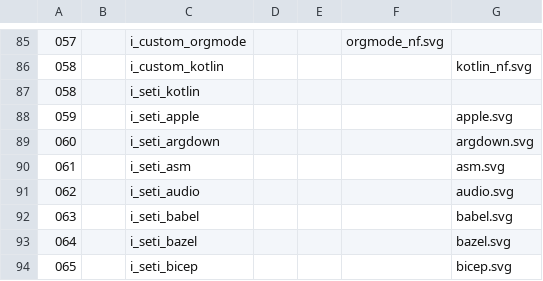
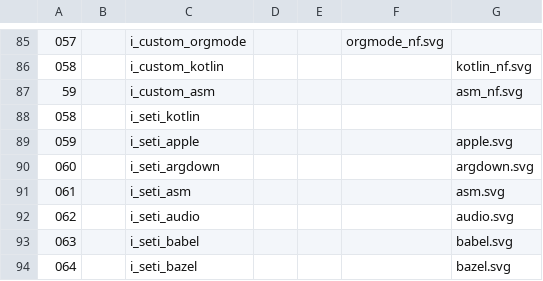
Before and after one commit to LNKLEO/NERD, a TSV file: src/svgs/icons.tsv, drawn as a sheet; only a part is shown, gaps mark what is left out; the shorter side is filled out with more unchanged rows.

Commit message:
Improve Assembly icon
[what]
Adds consistance with other low level languages icons like C/C++.

Reverted the change on `asm.svg`, added `asm_nf.svg`, modified `icons.tsv`

[note]
Closes https://github.com/ryanoasis/nerd-fonts/issues/857.
Closes [990#pullrequestreview-1171459043](https://github.com/ryanoasis/nerd-fonts/pull/990#pullrequestreview-1171459043)

Signed-off-by: igna_martinoli <ignamartinoli@protonmail.com>

[Note by Fini: Squashed two commits.]

Signed-off-by: Fini Jastrow <ulf.fini.jastrow@desy.de>

```diff
--- a/src/svgs/icons.tsv
+++ b/src/svgs/icons.tsv
@@ -86,2 +86,3 @@
 058		i_custom_kotlin				kotlin_nf.svg
+59		i_custom_asm				asm_nf.svg
 058		i_seti_kotlin
```
Also changed, not shown: 1 other file.
